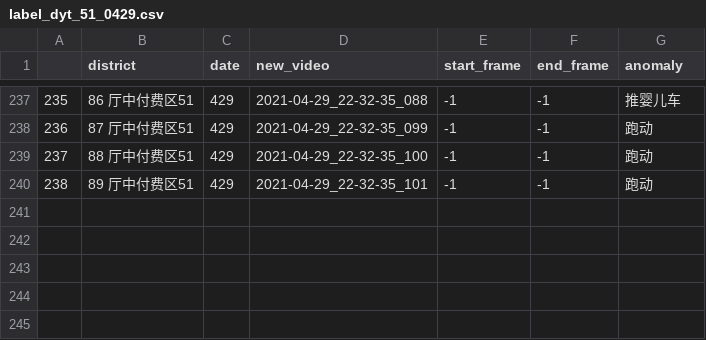
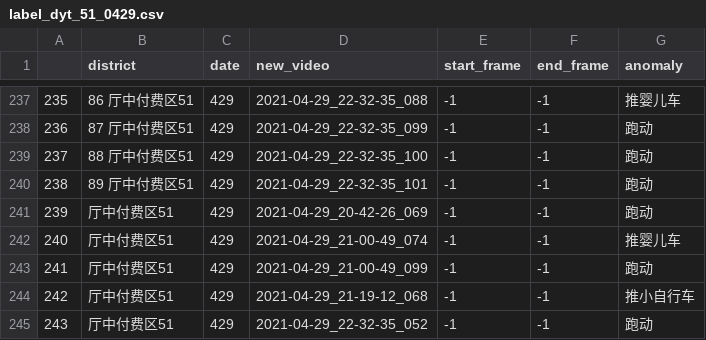
Before and after one commit to DecAngel/rush, a CSV file: process_xian_video_for_VAD/label_dyt_51_0429.csv, drawn as a sheet; only a part is shown, gaps mark what is left out.

```diff
--- a/process_xian_video_for_VAD/label_dyt_51_0429.csv
+++ b/process_xian_video_for_VAD/label_dyt_51_0429.csv
@@ -240 +240,6 @@
 238,89 厅中付费区51,429,2021-04-29_22-32-35_101,-1,-1,跑动
+239,厅中付费区51,429,2021-04-29_20-42-26_069,-1,-1,跑动
+240,厅中付费区51,429,2021-04-29_21-00-49_074,-1,-1,推婴儿车
+241,厅中付费区51,429,2021-04-29_21-00-49_099,-1,-1,跑动
+242,厅中付费区51,429,2021-04-29_21-19-12_068,-1,-1,推小自行车
+243,厅中付费区51,429,2021-04-29_22-32-35_052,-1,-1,跑动
```
Also changed, not shown: process_xian_video_for_VAD/label_dyt_31_0429.csv, process_xian_video_for_VAD/label_dyt_32_0429.csv, 9 other files.
